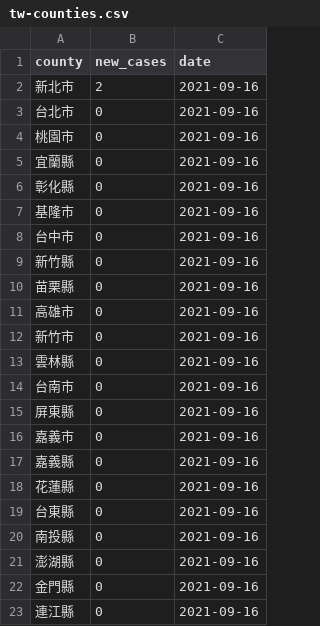
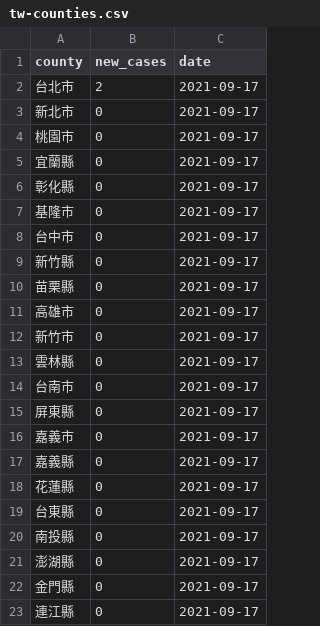
Before and after one commit to tnl-graphics/covid-19-data, a CSV file: live/tw-counties.csv, drawn as a sheet.

Commit message:
Flat: latest data (2021-09-17T16:04:53.028Z) {   "date": "2021-09-17T16:04:53.028Z",   "files": [     {       "name": "tw-counties.csv",       "deltaBytes": 506,       "source": "https://datastore.thenewslens.com/infographic/covid-19-data/tw-counties.csv"     },     {       "name": "live/tw-counties.csv",       "deltaBytes": 0,       "source": "https://datastore.thenewslens.com/infographic/covid-19-data/live/tw-counties.csv"     },     {       "name": "live/tw.csv",       "deltaBytes": 0,       "source": "https://datastore.thenewslens.com/infographic/covid-19-data/live/tw.csv"     },     {       "name": "rolling-averages/tw-counties.csv",       "deltaBytes": 667,       "source": "https://datastore.thenewslens.com/infographic/covid-19-data/rolling-averages/tw-counties.csv"     }   ] }

```diff
--- a/live/tw-counties.csv
+++ b/live/tw-counties.csv
@@ -1,23 +1,23 @@
 county,new_cases,date
-新北市,2,2021-09-16
-台北市,0,2021-09-16
-桃園市,0,2021-09-16
-宜蘭縣,0,2021-09-16
-彰化縣,0,2021-09-16
-基隆市,0,2021-09-16
-台中市,0,2021-09-16
-新竹縣,0,2021-09-16
-苗栗縣,0,2021-09-16
-高雄市,0,2021-09-16
-新竹市,0,2021-09-16
-雲林縣,0,2021-09-16
-台南市,0,2021-09-16
-屏東縣,0,2021-09-16
-嘉義市,0,2021-09-16
-嘉義縣,0,2021-09-16
-花蓮縣,0,2021-09-16
-台東縣,0,2021-09-16
-南投縣,0,2021-09-16
-澎湖縣,0,2021-09-16
-金門縣,0,2021-09-16
-連江縣,0,2021-09-16
+台北市,2,2021-09-17
+新北市,0,2021-09-17
+桃園市,0,2021-09-17
+宜蘭縣,0,2021-09-17
+彰化縣,0,2021-09-17
+基隆市,0,2021-09-17
+台中市,0,2021-09-17
+新竹縣,0,2021-09-17
+苗栗縣,0,2021-09-17
+高雄市,0,2021-09-17
+新竹市,0,2021-09-17
+雲林縣,0,2021-09-17
+台南市,0,2021-09-17
+屏東縣,0,2021-09-17
+嘉義市,0,2021-09-17
+嘉義縣,0,2021-09-17
+花蓮縣,0,2021-09-17
+台東縣,0,2021-09-17
+南投縣,0,2021-09-17
+澎湖縣,0,2021-09-17
+金門縣,0,2021-09-17
+連江縣,0,2021-09-17
```
Also changed, not shown: rolling-averages/tw-counties.csv, tw-counties.csv, 1 other file.
